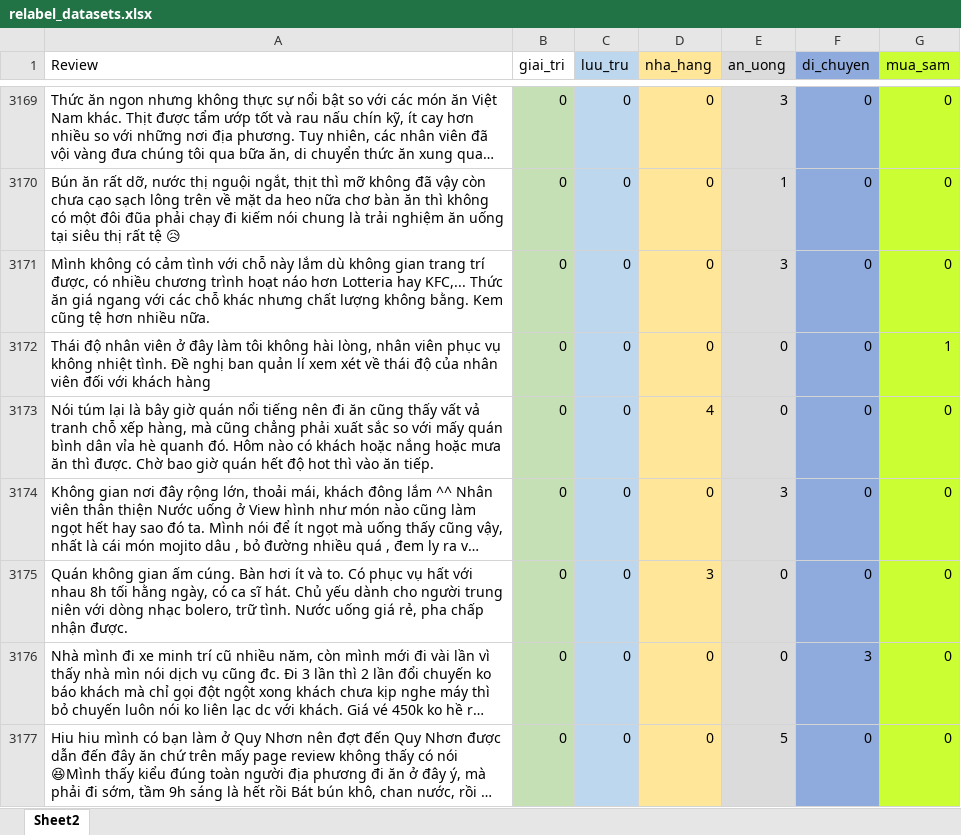
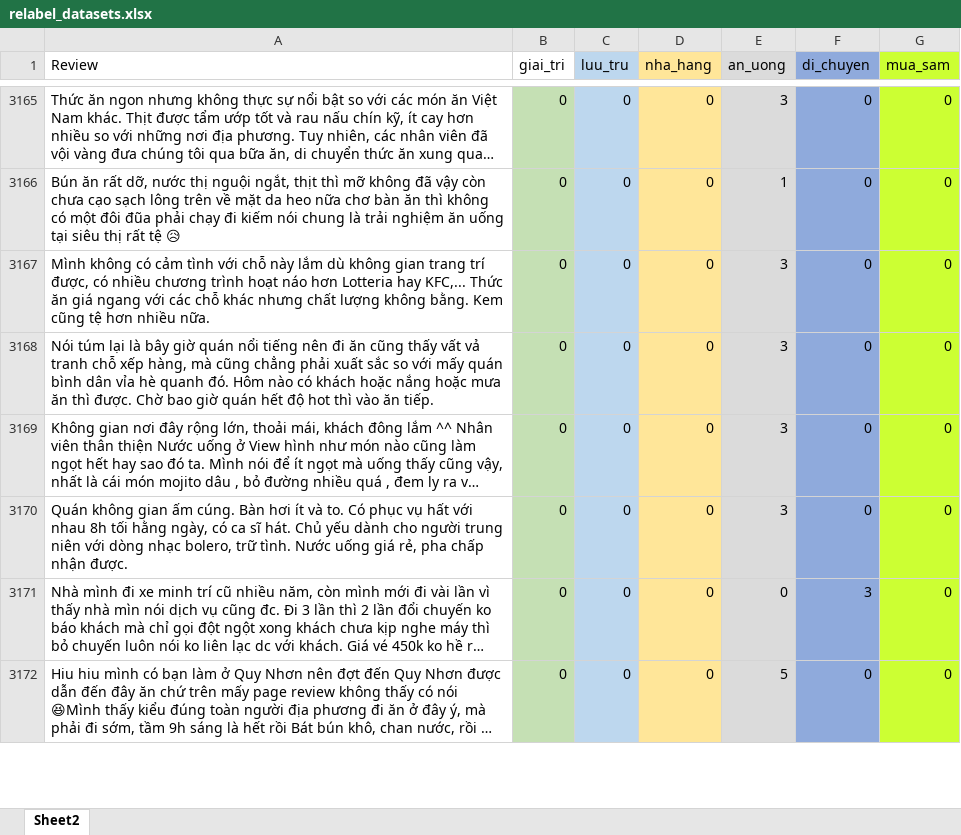
Before and after one commit to vectornguyen76/QN-Hackathon-CTA-Matrix, an Excel workbook: datasets/relabel_datasets.xlsx, sheet Sheet2, drawn as a sheet; only a part is shown, gaps mark what is left out; long unchanged cells end in …; values as stored, in another font and other column widths than the file's, no borders; table styles not drawn; removed rows and columns are numbered as before the commit, all else as after; the diff covers the shown part only; the diff names each change by its address in the sheet, - before the commit and + after, or states it on an @@ line.

Commit message:
update data relabel

```diff
--- a/datasets/relabel_datasets.xlsx (sheet Sheet2)
+++ b/datasets/relabel_datasets.xlsx (sheet Sheet2)
-row 3172: Thái độ nhân viên ở đây làm tôi không hài lòng, nhân viên phục vụ không nhiệt tình. Đề nghị ban quản lí xem xét về thái độ của nhân viên đối với khách hàng | 0 | 0 | 0 | 0 | 0 | 1
-D3168 (nha_hang): 4
+D3168 (nha_hang): 0
-E3168 (an_uong): 0
+E3168 (an_uong): 3
-D3170 (nha_hang): 3
+D3170 (nha_hang): 0
-E3170 (an_uong): 0
+E3170 (an_uong): 3
```
Also changed, not shown: 25 removed rows and 47 edited cells elsewhere in this sheet, 1 other file.
